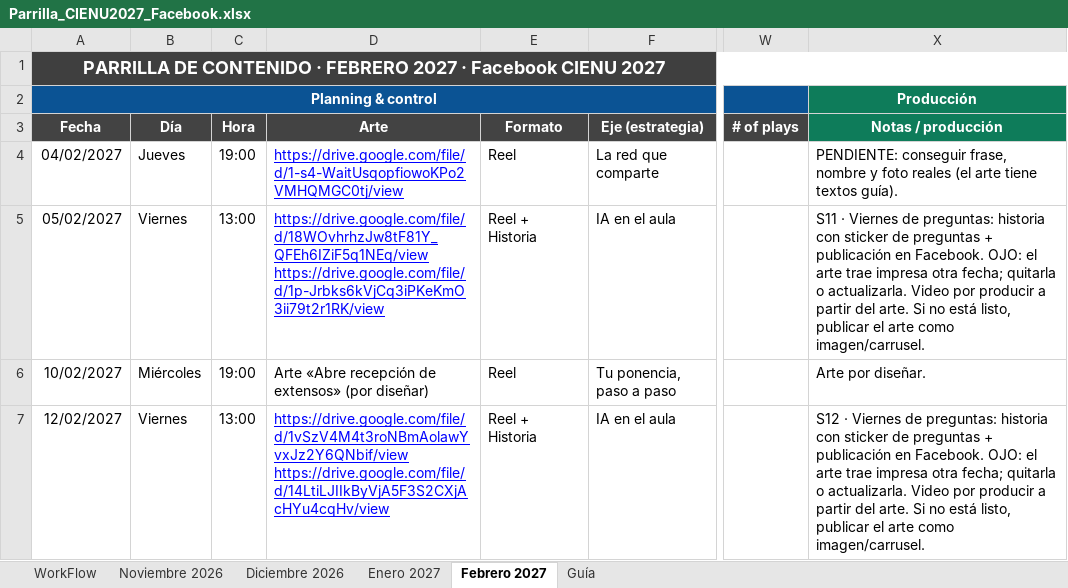
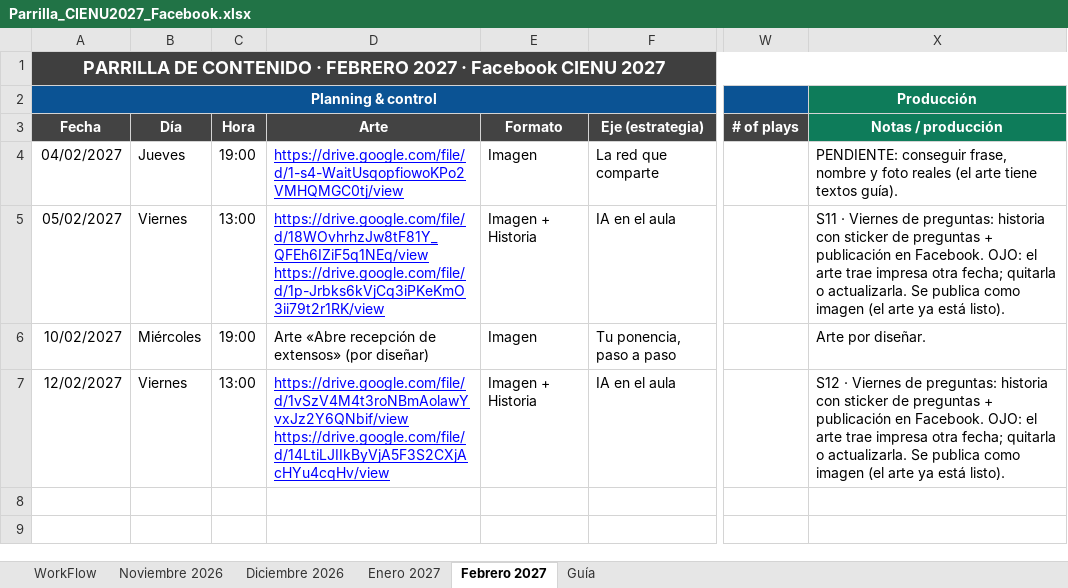
Before and after one commit to jcdc102/remotion, an Excel workbook: cienu-2027/parrilla/Parrilla_CIENU2027_Facebook.xlsx, sheet Febrero 2027, drawn as a sheet; only a part is shown, gaps mark what is left out; values as stored, in another font and other column widths than the file's, no borders; conditional formats not drawn; the diff names each change by its address in the sheet, - before the commit and + after, or states it on an @@ line.

```diff
--- a/cienu-2027/parrilla/Parrilla_CIENU2027_Facebook.xlsx (sheet Febrero 2027)
+++ b/cienu-2027/parrilla/Parrilla_CIENU2027_Facebook.xlsx (sheet Febrero 2027)
-E4 (Formato): Reel
+E4 (Formato): Imagen
-E5 (Formato): Reel + Historia
+E5 (Formato): Imagen + Historia
-X5 (Notas / producción): …o actualizarla. Video por producir a partir del arte. Si no está listo, publicar el arte como imagen/carrusel.
+X5 (Notas / producción): …o actualizarla. Se publica como imagen (el arte ya está listo).
-E6 (Formato): Reel
+E6 (Formato): Imagen
-E7 (Formato): Reel + Historia
+E7 (Formato): Imagen + Historia
-X7 (Notas / producción): …o actualizarla. Video por producir a partir del arte. Si no está listo, publicar el arte como imagen/carrusel.
+X7 (Notas / producción): …o actualizarla. Se publica como imagen (el arte ya está listo).
```
Also changed, not shown: sheet Enero 2027, sheet Diciembre 2026, sheet Noviembre 2026, sheet Guía, 1 other file.
